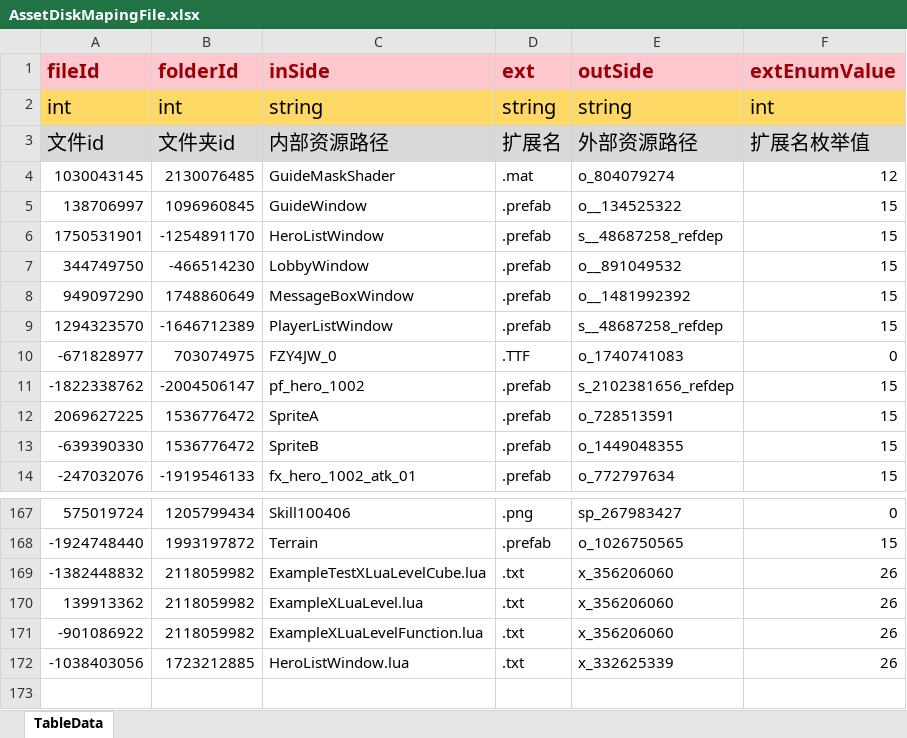
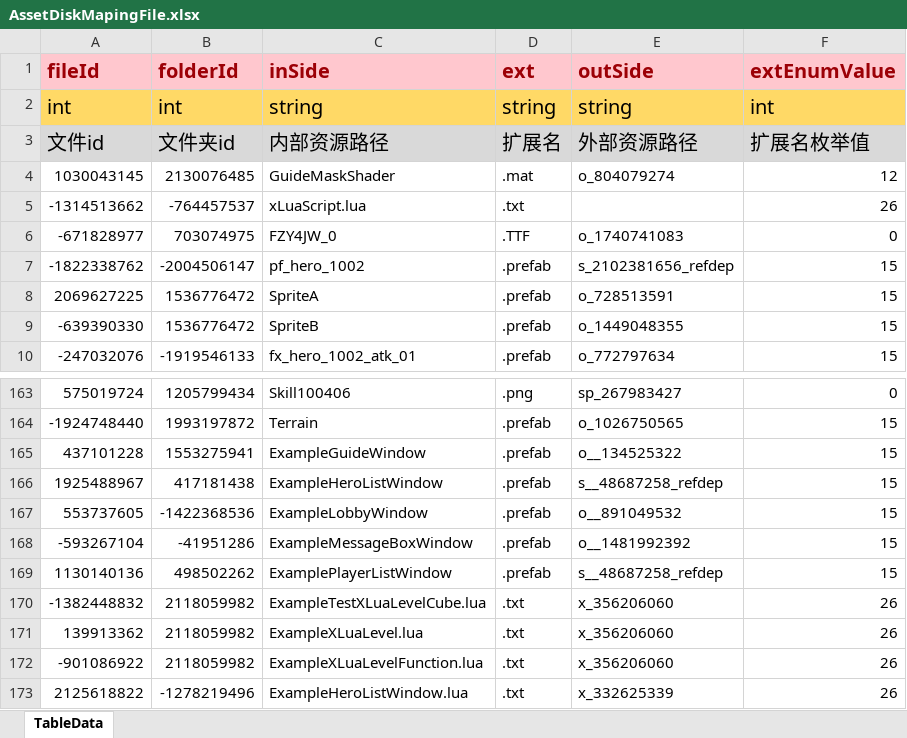
Before and after one commit to LunaticToy47/StrayFogUnity3d, an Excel workbook: Assets/Game/Editor/XLS_Config/AssetDiskMapingFile.xlsx, sheet TableData, drawn as a sheet; only a part is shown, gaps mark what is left out; values as stored, in another font and other column widths than the file's, no borders; conditional formats not drawn; removed rows and columns are numbered as before the commit, all else as after; the diff names each change by its address in the sheet, - before the commit and + after, or states it on an @@ line.

```diff
--- a/Assets/Game/Editor/XLS_Config/AssetDiskMapingFile.xlsx (sheet TableData)
+++ b/Assets/Game/Editor/XLS_Config/AssetDiskMapingFile.xlsx (sheet TableData)
-row 5: 138706997 | 1096960845 | GuideWindow | .prefab | o__134525322 | 15
-row 6: 1750531901 | -1254891170 | HeroListWindow | .prefab | s__48687258_refdep | 15
-row 7: 344749750 | -466514230 | LobbyWindow | .prefab | o__891049532 | 15
-row 8: 949097290 | 1748860649 | MessageBoxWindow | .prefab | o__1481992392 | 15
-row 9: 1294323570 | -1646712389 | PlayerListWindow | .prefab | s__48687258_refdep | 15
+row 5: -1314513662 | -764457537 | xLuaScript.lua | .txt |  | 26
+row 165: 437101228 | 1553275941 | ExampleGuideWindow | .prefab | o__134525322 | 15
+row 166: 1925488967 | 417181438 | ExampleHeroListWindow | .prefab | s__48687258_refdep | 15
+row 167: 553737605 | -1422368536 | ExampleLobbyWindow | .prefab | o__891049532 | 15
+row 168: -593267104 | -41951286 | ExampleMessageBoxWindow | .prefab | o__1481992392 | 15
+row 169: 1130140136 | 498502262 | ExamplePlayerListWindow | .prefab | s__48687258_refdep | 15
-A173 (fileId): -1038403056
+A173 (fileId): 2125618822
-B173 (folderId): 1723212885
+B173 (folderId): -1278219496
-C173 (inSide): HeroListWindow.lua
+C173 (inSide): ExampleHeroListWindow.lua
```
Also changed, not shown: Assets/Game/Editor/XLS_Config/AssetDiskMapingFolder.xlsx, Assets/Game/Editor/XLS_Config/UIWindowSetting.xlsx, 23 other files.
